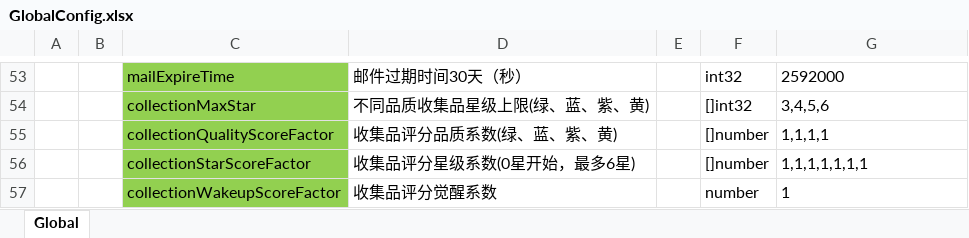
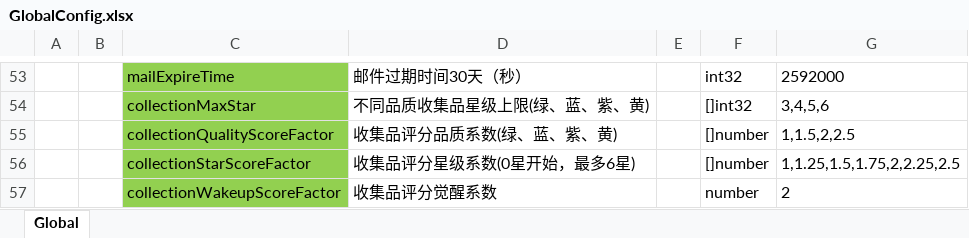
Before and after one commit to east-eden/server, an Excel workbook: config/excel/GlobalConfig.xlsx, sheet Global, drawn as a sheet; only a part is shown, gaps mark what is left out; values as stored, in another font and other column widths than the file's, no borders; the diff names each change by its address in the sheet, - before the commit and + after, or states it on an @@ line.

```diff
--- a/config/excel/GlobalConfig.xlsx (sheet Global)
+++ b/config/excel/GlobalConfig.xlsx (sheet Global)
-G55: 1,1,1,1
+G55: 1,1.5,2,2.5
-G56: 1,1,1,1,1,1,1
+G56: 1,1.25,1.5,1.75,2,2.25,2.5
-G57: 1
+G57: 2
```
Also changed, not shown: config/excel/SkillBase.xlsx, config/excel/SkillBuff.xlsx, 10 other files.
